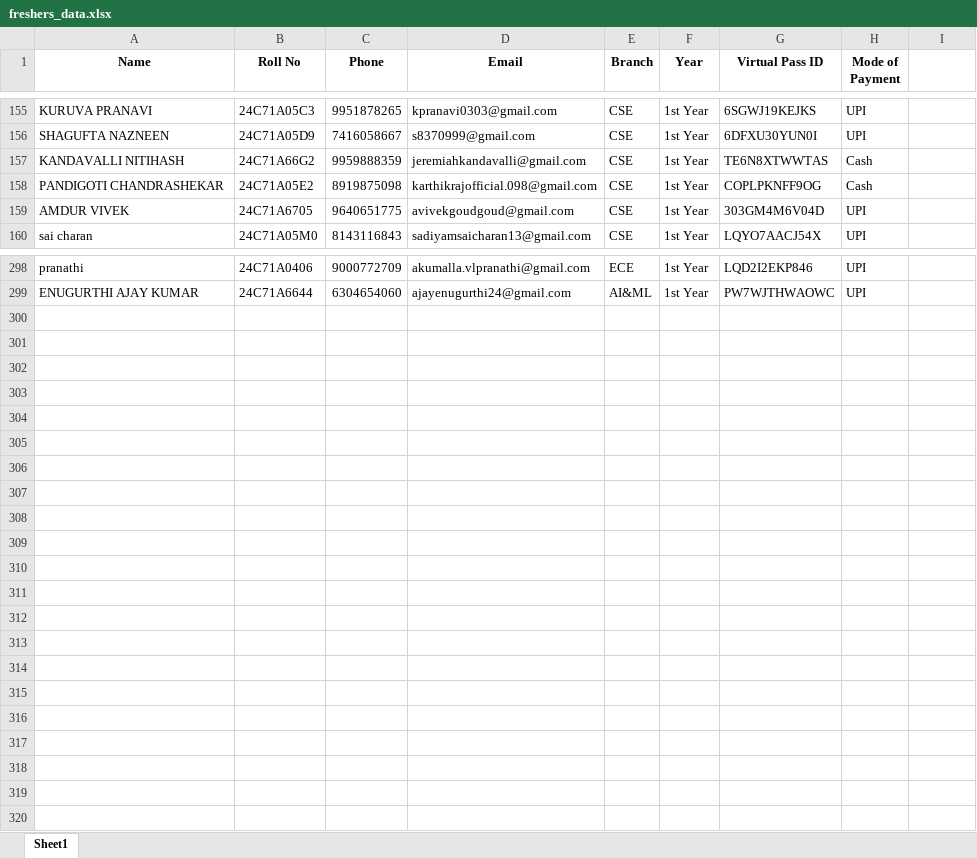
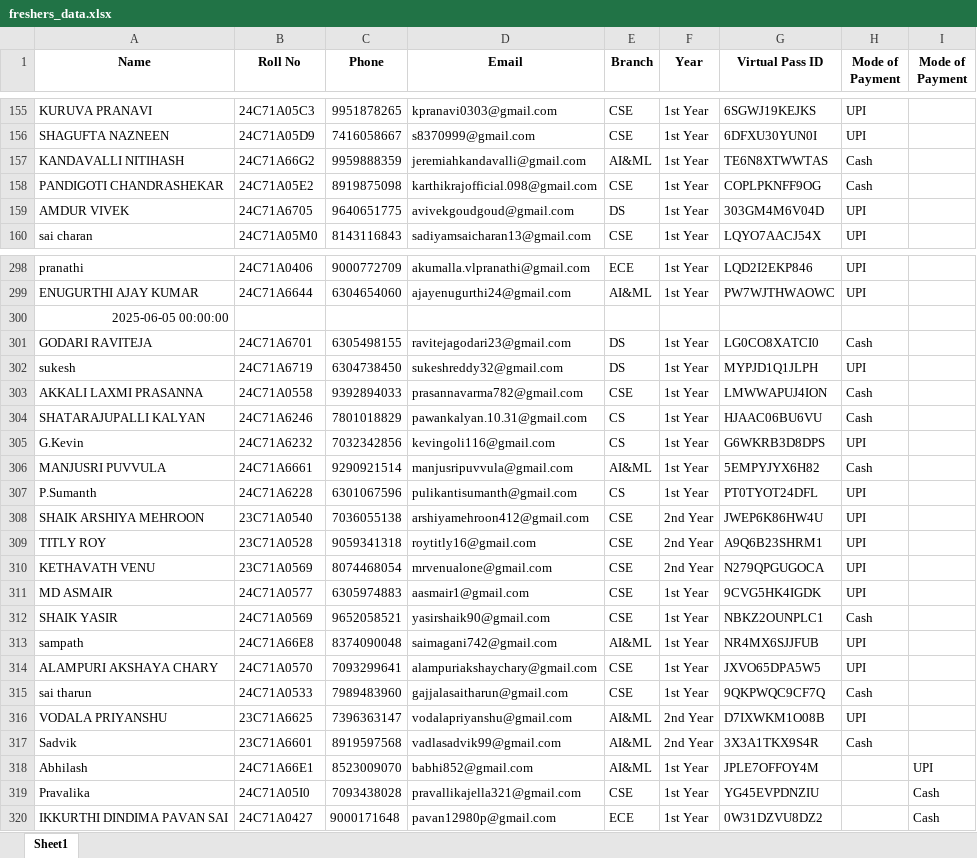
Before and after one commit to tilak91/NYRA-SCAN, an Excel workbook: freshers_data.xlsx, sheet Sheet1, drawn as a sheet; only a part is shown, gaps mark what is left out; values as stored, in another font and other column widths than the file's, no borders; the diff covers the shown part only; the diff names each change by its address in the sheet, - before the commit and + after, or states it on an @@ line.

Commit message:
Add files via upload

```diff
--- a/freshers_data.xlsx (sheet Sheet1)
+++ b/freshers_data.xlsx (sheet Sheet1)
-I1: (empty)
+I1: Mode of Payment
-E157 (Branch): CSE
+E157 (Branch): AI&ML
-E159 (Branch): CSE
+E159 (Branch): DS
+row 300: 2025-06-05 00:00:00
+row 301: GODARI RAVITEJA | 24C71A6701 | 6305498155 | ravitejagodari23@gmail.com | DS | 1st Year | LG0CO8XATCI0 | Cash
+row 302: sukesh | 24C71A6719 | 6304738450 | sukeshreddy32@gmail.com | DS | 1st Year | MYPJD1Q1JLPH | UPI
+row 303: AKKALI LAXMI PRASANNA | 24C71A0558 | 9392894033 | prasannavarma782@gmail.com | CSE | 1st Year | LMWWAPUJ4ION | Cash
+row 304: SHATARAJUPALLI KALYAN | 24C71A6246 | 7801018829 | pawankalyan.10.31@gmail.com | CS | 1st Year | HJAAC06BU6VU | Cash
+row 305: G.Kevin | 24C71A6232 | 7032342856 | kevingoli116@gmail.com | CS | 1st Year | G6WKRB3D8DPS | UPI
+row 306: MANJUSRI PUVVULA | 24C71A6661 | 9290921514 | manjusripuvvula@gmail.com | AI&ML | 1st Year | 5EMPYJYX6H82 | Cash
+row 307: P.Sumanth | 24C71A6228 | 6301067596 | pulikantisumanth@gmail.com | CS | 1st Year | PT0TYOT24DFL | UPI
+row 308: SHAIK ARSHIYA MEHROON | 23C71A0540 | 7036055138 | arshiyamehroon412@gmail.com | CSE | 2nd Year | JWEP6K86HW4U | UPI
+row 309: TITLY ROY | 23C71A0528 | 9059341318 | roytitly16@gmail.com | CSE | 2nd Year | A9Q6B23SHRM1 | UPI
+row 310: KETHAVATH VENU | 23C71A0569 | 8074468054 | mrvenualone@gmail.com | CSE | 2nd Year | N279QPGUGOCA | UPI
+row 311: MD ASMAIR | 24C71A0577 | 6305974883 | aasmair1@gmail.com | CSE | 1st Year | 9CVG5HK4IGDK | UPI
+row 312: SHAIK YASIR | 24C71A0569 | 9652058521 | yasirshaik90@gmail.com | CSE | 1st Year | NBKZ2OUNPLC1 | Cash
+row 313: sampath | 24C71A66E8 | 8374090048 | saimagani742@gmail.com | AI&ML | 1st Year | NR4MX6SJJFUB | UPI
+row 314: ALAMPURI AKSHAYA CHARY | 24C71A0570 | 7093299641 | alampuriakshaychary@gmail.com | CSE | 1st Year | JXVO65DPA5W5 | UPI
+row 315: sai tharun | 24C71A0533 | 7989483960 | gajjalasaitharun@gmail.com | CSE | 1st Year | 9QKPWQC9CF7Q | Cash
+row 316: VODALA PRIYANSHU | 23C71A6625 | 7396363147 | vodalapriyanshu@gmail.com | AI&ML | 2nd Year | D7IXWKM1O08B | UPI
+row 317: Sadvik | 23C71A6601 | 8919597568 | vadlasadvik99@gmail.com | AI&ML | 2nd Year | 3X3A1TKX9S4R | Cash
+row 318: Abhilash | 24C71A66E1 | 8523009070 | babhi852@gmail.com | AI&ML | 1st Year | JPLE7OFFOY4M |  | UPI
+row 319: Pravalika | 24C71A05I0 | 7093438028 | pravallikajella321@gmail.com | CSE | 1st Year | YG45EVPDNZIU |  | Cash
+row 320: IKKURTHI DINDIMA PAVAN SAI | 24C71A0427 | 9000171648 | pavan12980p@gmail.com | ECE | 1st Year | 0W31DZVU8DZ2 |  | Cash
```
Also changed, not shown: 7 edited cells elsewhere in this sheet.
